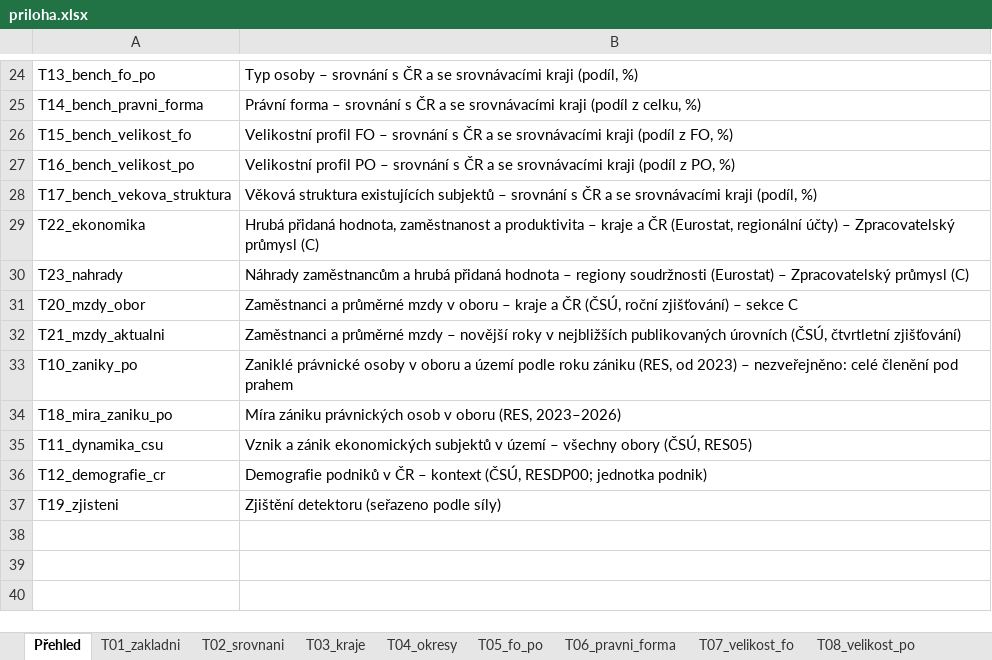
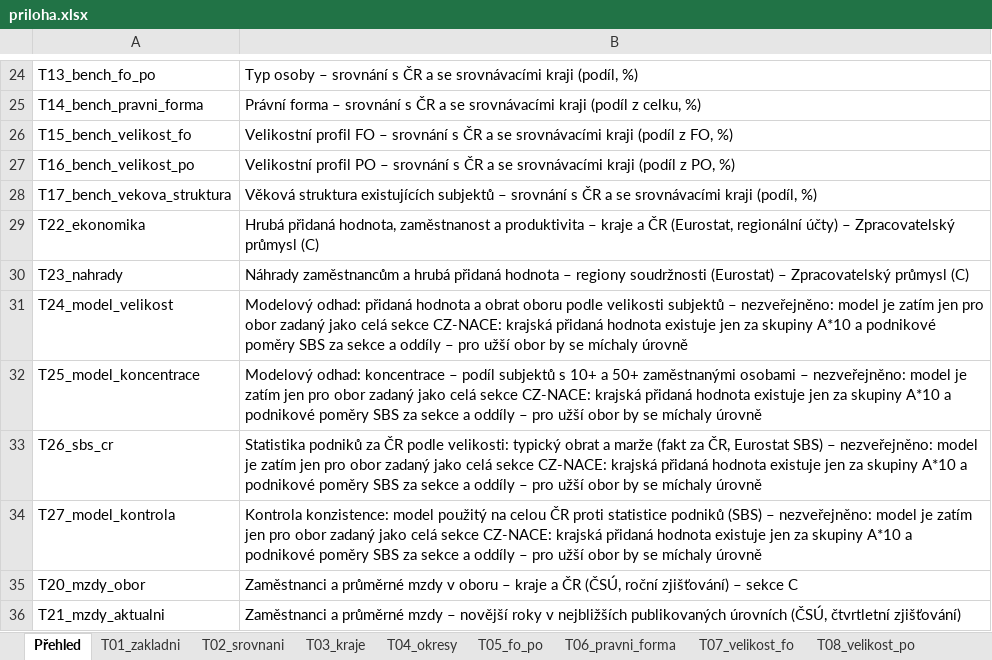
Before and after one commit to dantopol99-bit/da.firemnidatabaze, an Excel workbook: reporty/vystupy/10__CZ063__2026-09-15/priloha.xlsx, sheet Přehled, drawn as a sheet; only a part is shown, gaps mark what is left out; the shorter side is filled out with more unchanged rows; values as stored, in another font and other column widths than the file's, no borders; the diff names each change by its address in the sheet, - before the commit and + after, or states it on an @@ line.

```diff
--- a/reporty/vystupy/10__CZ063__2026-09-15/priloha.xlsx (sheet Přehled)
+++ b/reporty/vystupy/10__CZ063__2026-09-15/priloha.xlsx (sheet Přehled)
+row 31: T24_model_velikost | Modelový odhad: přidaná hodnota a obrat oboru podle velikosti subjektů – nezveřejněno: model je zatím jen pro obor zadaný jako celá sekce CZ-NACE: krajská přidaná hodnota existuje jen za skupiny A*10 a podnikové poměry SBS za sekce a oddíly – pro užší obor by se míchaly úrovně
+row 32: T25_model_koncentrace | Modelový odhad: koncentrace – podíl subjektů s 10+ a 50+ zaměstnanými osobami – nezveřejněno: model je zatím jen pro obor zadaný jako celá sekce CZ-NACE: krajská přidaná hodnota existuje jen za skupiny A*10 a podnikové poměry SBS za sekce a oddíly – pro užší obor by se míchaly úrovně
+row 33: T26_sbs_cr | Statistika podniků za ČR podle velikosti: typický obrat a marže (fakt za ČR, Eurostat SBS) – nezveřejněno: model je zatím jen pro obor zadaný jako celá sekce CZ-NACE: krajská přidaná hodnota existuje jen za skupiny A*10 a podnikové poměry SBS za sekce a oddíly – pro užší obor by se míchaly úrovně
+row 34: T27_model_kontrola | Kontrola konzistence: model použitý na celou ČR proti statistice podniků (SBS) – nezveřejněno: model je zatím jen pro obor zadaný jako celá sekce CZ-NACE: krajská přidaná hodnota existuje jen za skupiny A*10 a podnikové poměry SBS za sekce a oddíly – pro užší obor by se míchaly úrovně
```
Also changed, not shown: sheet Metodika, sheet Zdroj a licence, other sheet tabs, reporty/ukazky/F__CZ051__2026-09-15/priloha.xlsx, reporty/vystupy/F__CZ051__2026-09-15/priloha.xlsx, 21 other files.
